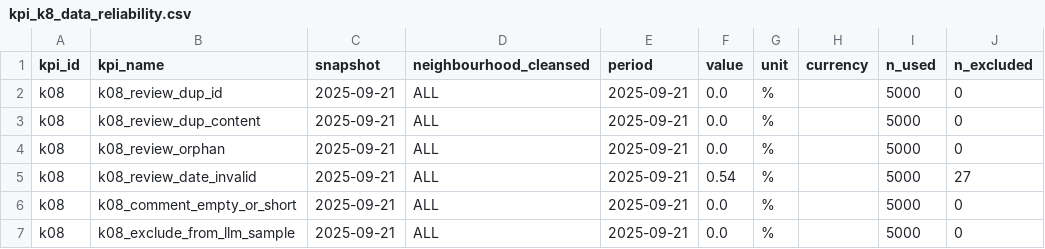
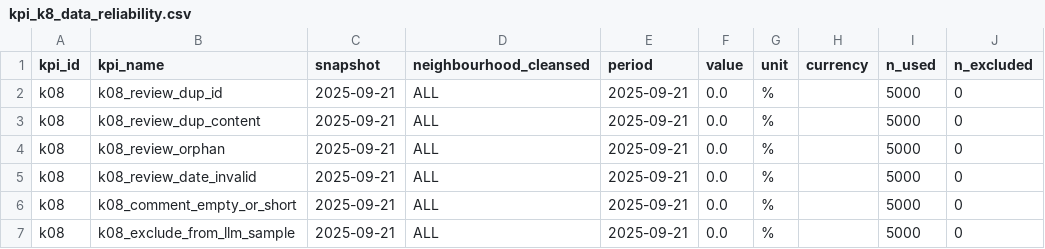
Before and after one commit to khang562007-rgb/2627-LTXLDL-Airbnb-Nhom_6-K70A_AI4, a CSV file: data/processed/kpi_k8_data_reliability.csv, drawn as a sheet; only a part is shown.

```diff
--- a/data/processed/kpi_k8_data_reliability.csv
+++ b/data/processed/kpi_k8_data_reliability.csv
@@ -4,3 +4,3 @@ k08,k08_review_dup_content,2025-09-21,ALL,2025-09-21,0.0,%,,5000,0
 k08,k08_review_orphan,2025-09-21,ALL,2025-09-21,0.0,%,,5000,0
-k08,k08_review_date_invalid,2025-09-21,ALL,2025-09-21,0.54,%,,5000,27
+k08,k08_review_date_invalid,2025-09-21,ALL,2025-09-21,0.0,%,,5000,0
 k08,k08_comment_empty_or_short,2025-09-21,ALL,2025-09-21,0.0,%,,5000,0
```
Also changed, not shown: data/interim/qa_parts/qa_report_reviews.csv, data/processed/kpi_k07_community_complaint.csv, 47 other files.
